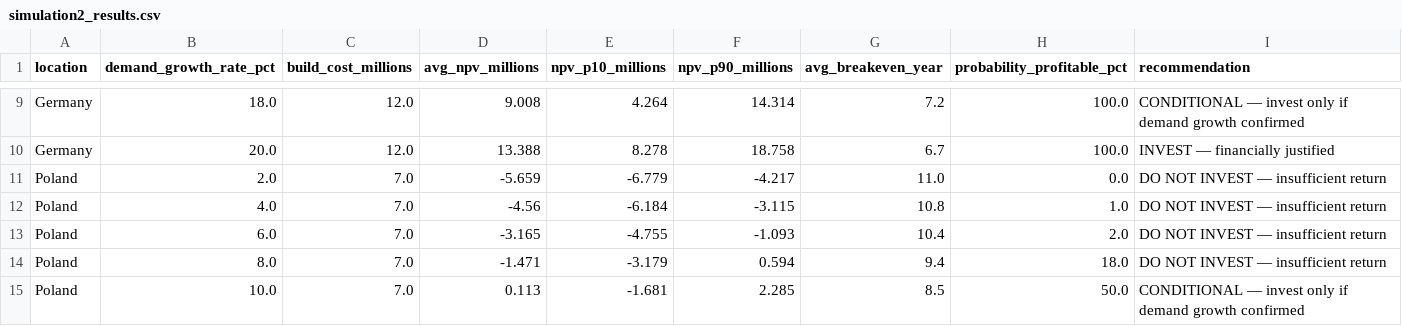
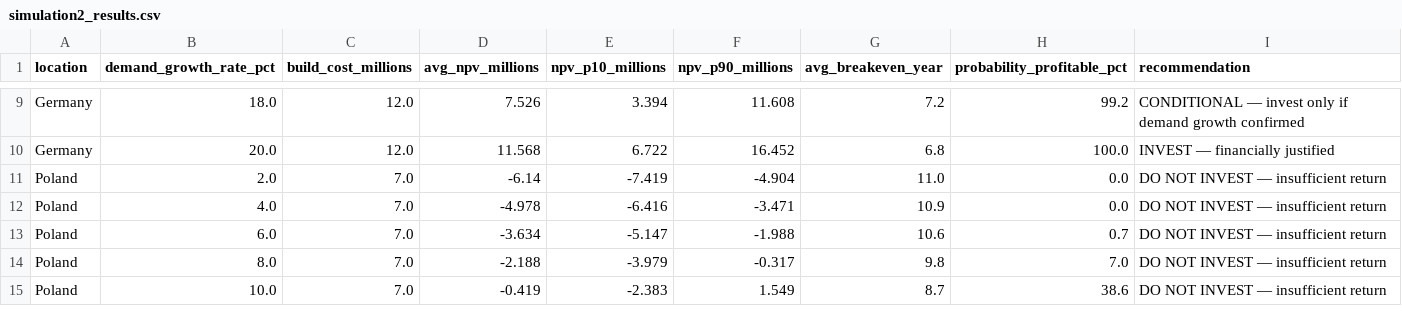
Before and after one commit to JoylinDsouza/supply-chain-agents, a CSV file: results/simulation2_results.csv, drawn as a sheet; only a part is shown, gaps mark what is left out; the diff covers the shown part only; the diff names each change by its address in the sheet, - before the commit and + after, or states it on an @@ line.

```diff
--- a/results/simulation2_results.csv
+++ b/results/simulation2_results.csv
-D9 (avg_npv_millions): 9.008
+D9 (avg_npv_millions): 7.526
-E9 (npv_p10_millions): 4.264
+E9 (npv_p10_millions): 3.394
-F9 (npv_p90_millions): 14.314
+F9 (npv_p90_millions): 11.608
-H9 (probability_profitable_pct): 100.0
+H9 (probability_profitable_pct): 99.2
-D10 (avg_npv_millions): 13.388
+D10 (avg_npv_millions): 11.568
-E10 (npv_p10_millions): 8.278
+E10 (npv_p10_millions): 6.722
-F10 (npv_p90_millions): 18.758
+F10 (npv_p90_millions): 16.452
-G10 (avg_breakeven_year): 6.7
+G10 (avg_breakeven_year): 6.8
-D11 (avg_npv_millions): -5.659
+D11 (avg_npv_millions): -6.14
-E11 (npv_p10_millions): -6.779
+E11 (npv_p10_millions): -7.419
-F11 (npv_p90_millions): -4.217
+F11 (npv_p90_millions): -4.904
-D12 (avg_npv_millions): -4.56
+D12 (avg_npv_millions): -4.978
-E12 (npv_p10_millions): -6.184
+E12 (npv_p10_millions): -6.416
-F12 (npv_p90_millions): -3.115
+F12 (npv_p90_millions): -3.471
-G12 (avg_breakeven_year): 10.8
+G12 (avg_breakeven_year): 10.9
-H12 (probability_profitable_pct): 1.0
+H12 (probability_profitable_pct): 0.0
-D13 (avg_npv_millions): -3.165
+D13 (avg_npv_millions): -3.634
-E13 (npv_p10_millions): -4.755
+E13 (npv_p10_millions): -5.147
-F13 (npv_p90_millions): -1.093
+F13 (npv_p90_millions): -1.988
-G13 (avg_breakeven_year): 10.4
+G13 (avg_breakeven_year): 10.6
-H13 (probability_profitable_pct): 2.0
+H13 (probability_profitable_pct): 0.7
-D14 (avg_npv_millions): -1.471
+D14 (avg_npv_millions): -2.188
-E14 (npv_p10_millions): -3.179
+E14 (npv_p10_millions): -3.979
-F14 (npv_p90_millions): 0.594
+F14 (npv_p90_millions): -0.317
-G14 (avg_breakeven_year): 9.4
+G14 (avg_breakeven_year): 9.8
-H14 (probability_profitable_pct): 18.0
+H14 (probability_profitable_pct): 7.0
-D15 (avg_npv_millions): 0.113
+D15 (avg_npv_millions): -0.419
-E15 (npv_p10_millions): -1.681
+E15 (npv_p10_millions): -2.383
-F15 (npv_p90_millions): 2.285
+F15 (npv_p90_millions): 1.549
-G15 (avg_breakeven_year): 8.5
+G15 (avg_breakeven_year): 8.7
-H15 (probability_profitable_pct): 50.0
+H15 (probability_profitable_pct): 38.6
-I15 (recommendation): CONDITIONAL — invest only if demand growth confirmed
+I15 (recommendation): DO NOT INVEST — insufficient return
```
Also changed, not shown: 81 edited cells elsewhere in this file, results/simulation1_results.csv, results/simulation3_results.csv, 42 other files.
